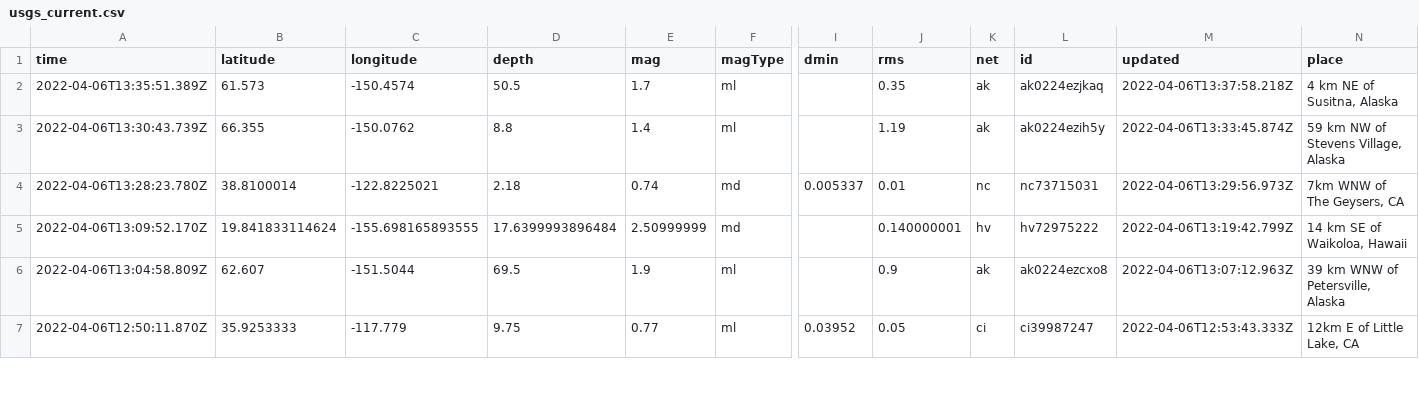
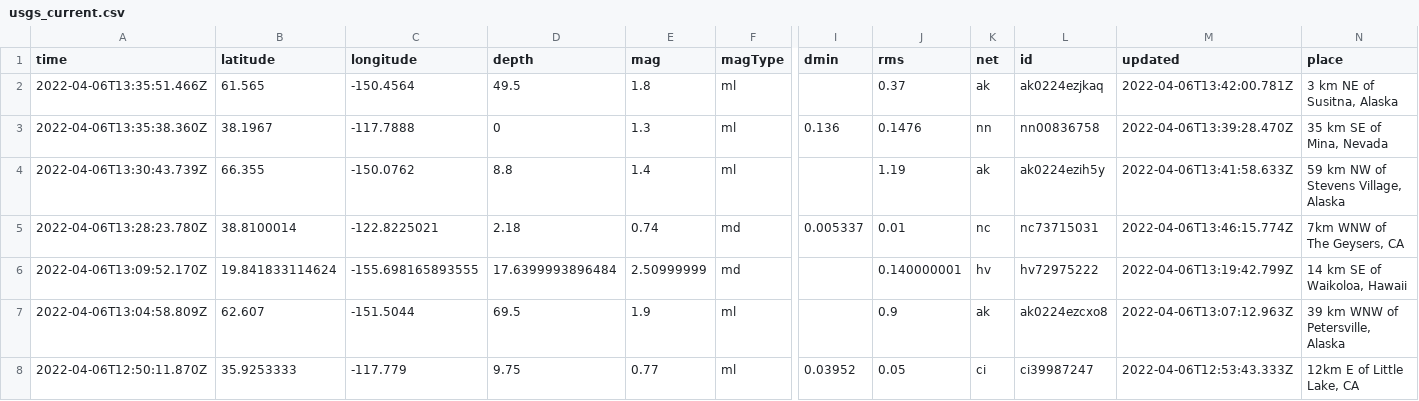
Before and after one commit to invisibae/nicar22-github-actions, a CSV file: usgs_current.csv, drawn as a sheet; only a part is shown, gaps mark what is left out; addresses are those after the commit; rows hold the shown columns only; the diff covers the shown part only; the diff names each change by its address in the sheet, - before the commit and + after, or states it on an @@ line.

```diff
--- a/usgs_current.csv
+++ b/usgs_current.csv
-A2 (time): 2022-04-06T13:35:51.389Z
+A2 (time): 2022-04-06T13:35:51.466Z
-B2 (latitude): 61.573
+B2 (latitude): 61.565
-C2 (longitude): -150.4574
+C2 (longitude): -150.4564
-D2 (depth): 50.5
+D2 (depth): 49.5
-E2 (mag): 1.7
+E2 (mag): 1.8
-J2 (rms): 0.35
+J2 (rms): 0.37
-M2 (updated): 2022-04-06T13:37:58.218Z
+M2 (updated): 2022-04-06T13:42:00.781Z
-N2 (place): 4 km NE of Susitna, Alaska
+N2 (place): 3 km NE of Susitna, Alaska
+row 3: 2022-04-06T13:35:38.360Z | 38.1967 | -117.7888 | 0 | 1.3 | ml | 0.136 | 0.1476 | nn | nn00836758 | 2022-04-06T13:39:28.470Z | 35 km SE of Mina, Nevada
-M4 (updated): 2022-04-06T13:33:45.874Z
+M4 (updated): 2022-04-06T13:41:58.633Z
-M5 (updated): 2022-04-06T13:29:56.973Z
+M5 (updated): 2022-04-06T13:46:15.774Z
```
Also changed, not shown: 1 added row, 4 removed rows and 5 edited cells elsewhere in this file, 1 other file.
